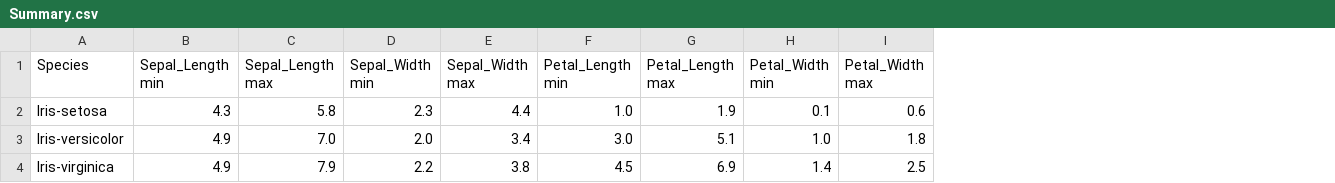
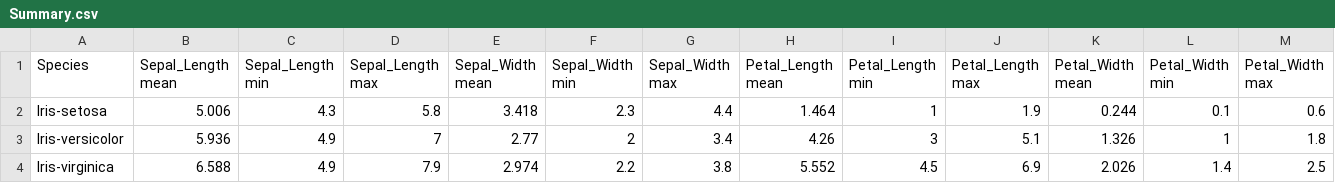
Before and after one commit to JohnONeillGMIT/IrisProject2018, a CSV file: Summary.csv, drawn as a sheet; addresses are those after the commit; the diff names each change by its address in the sheet, - before the commit and + after, or states it on an @@ line.

```diff
--- a/Summary.csv
+++ b/Summary.csv
+column B (Sepal_Length mean), rows 2-4: 5.006 | 5.936 | 6.588
+column E (Sepal_Width mean), rows 2-4: 3.418 | 2.77 | 2.974
+column H (Petal_Length mean), rows 2-4: 1.464 | 4.26 | 5.552
+column K (Petal_Width mean), rows 2-4: 0.244 | 1.326 | 2.026
-I2 (Petal_Length min): 1.0
+I2 (Petal_Length min): 1
-D3 (Sepal_Length max): 7.0
+D3 (Sepal_Length max): 7
-F3 (Sepal_Width min): 2.0
+F3 (Sepal_Width min): 2
-I3 (Petal_Length min): 3.0
+I3 (Petal_Length min): 3
-L3 (Petal_Width min): 1.0
+L3 (Petal_Width min): 1
```
Also changed, not shown: iris.csv, 3 other files.
